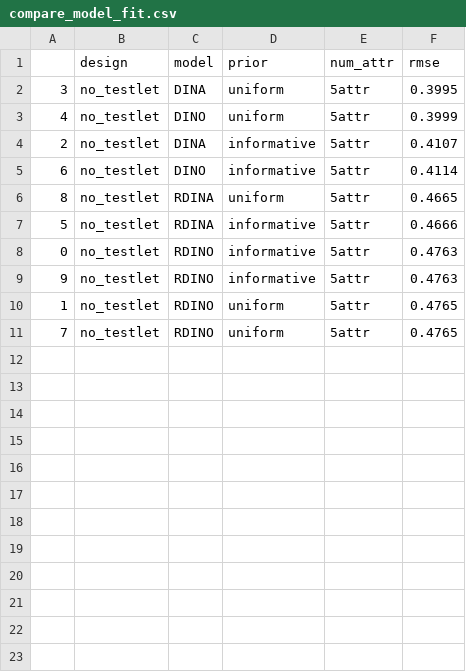
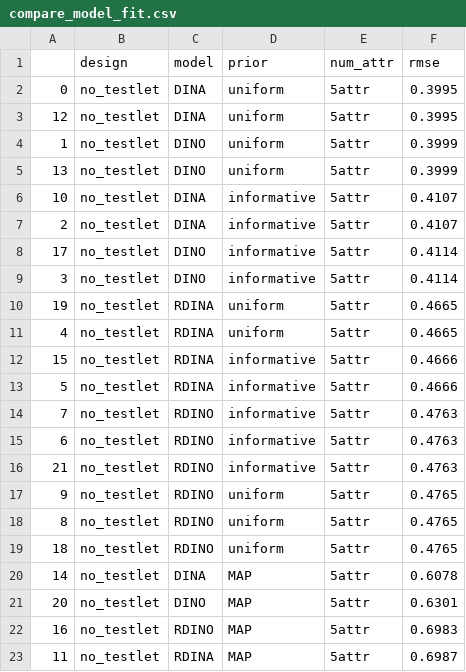
Before and after one commit to jpedroza1228/estimation_methods, a CSV file: fit_metrics/output_Boting/compare_model_fit.csv, drawn as a sheet.

```diff
--- a/fit_metrics/output_Boting/compare_model_fit.csv
+++ b/fit_metrics/output_Boting/compare_model_fit.csv
@@ -1,11 +1,23 @@
 ,design,model,prior,num_attr,rmse
-3,no_testlet,DINA,uniform,5attr,0.3995
-4,no_testlet,DINO,uniform,5attr,0.3999
+0,no_testlet,DINA,uniform,5attr,0.3995
+12,no_testlet,DINA,uniform,5attr,0.3995
+1,no_testlet,DINO,uniform,5attr,0.3999
+13,no_testlet,DINO,uniform,5attr,0.3999
+10,no_testlet,DINA,informative,5attr,0.4107
 2,no_testlet,DINA,informative,5attr,0.4107
-6,no_testlet,DINO,informative,5attr,0.4114
-8,no_testlet,RDINA,uniform,5attr,0.4665
+17,no_testlet,DINO,informative,5attr,0.4114
+3,no_testlet,DINO,informative,5attr,0.4114
+19,no_testlet,RDINA,uniform,5attr,0.4665
+4,no_testlet,RDINA,uniform,5attr,0.4665
+15,no_testlet,RDINA,informative,5attr,0.4666
 5,no_testlet,RDINA,informative,5attr,0.4666
-0,no_testlet,RDINO,informative,5attr,0.4763
-9,no_testlet,RDINO,informative,5attr,0.4763
-1,no_testlet,RDINO,uniform,5attr,0.4765
-7,no_testlet,RDINO,uniform,5attr,0.4765
+7,no_testlet,RDINO,informative,5attr,0.4763
+6,no_testlet,RDINO,informative,5attr,0.4763
+21,no_testlet,RDINO,informative,5attr,0.4763
+9,no_testlet,RDINO,uniform,5attr,0.4765
+8,no_testlet,RDINO,uniform,5attr,0.4765
+18,no_testlet,RDINO,uniform,5attr,0.4765
+14,no_testlet,DINA,MAP,5attr,0.6078
+20,no_testlet,DINO,MAP,5attr,0.6301
+16,no_testlet,RDINO,MAP,5attr,0.6983
+11,no_testlet,RDINA,MAP,5attr,0.6987
```
Also changed, not shown: 15 other files.
